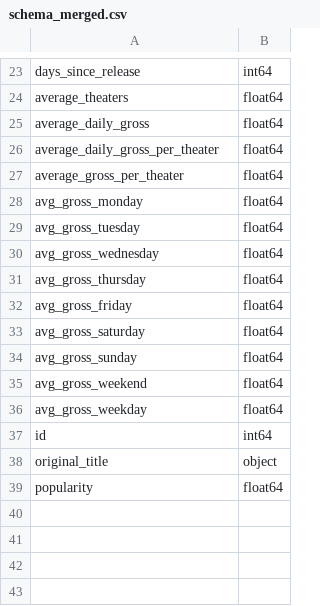
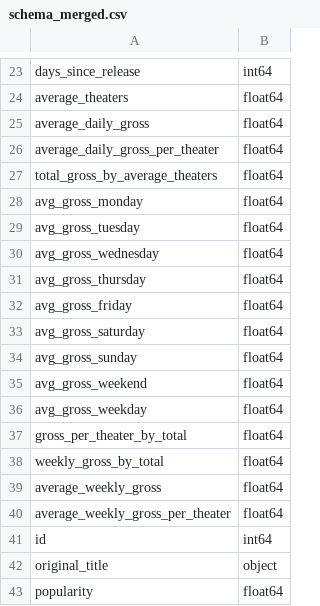
Before and after one commit to skrigel/cinema_by_the_numbers, a CSV file: data_cleaning/schemas/schema_merged.csv, drawn as a sheet; only a part is shown, gaps mark what is left out.

```diff
--- a/data_cleaning/schemas/schema_merged.csv
+++ b/data_cleaning/schemas/schema_merged.csv
@@ -26,3 +26,3 @@ average_daily_gross,float64
 average_daily_gross_per_theater,float64
-average_gross_per_theater,float64
+total_gross_by_average_theaters,float64
 avg_gross_monday,float64
@@ -36,2 +36,6 @@ avg_gross_weekend,float64
 avg_gross_weekday,float64
+gross_per_theater_by_total,float64
+weekly_gross_by_total,float64
+average_weekly_gross,float64
+average_weekly_gross_per_theater,float64
 id,int64
```
Also changed, not shown: data/cleaned/movies_after_2025_10.csv, data_cleaning/schemas/schema_sovai.csv, 9 other files.
